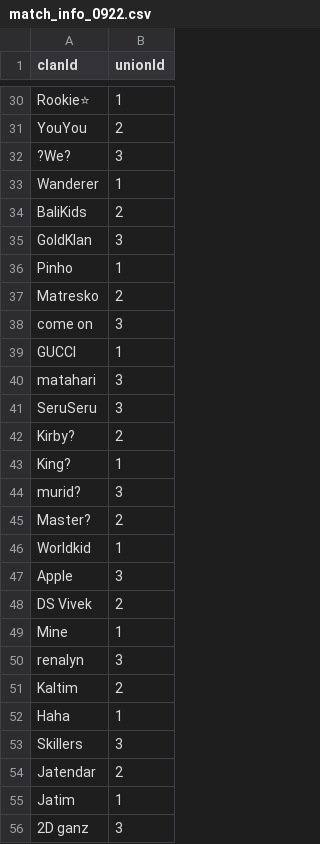
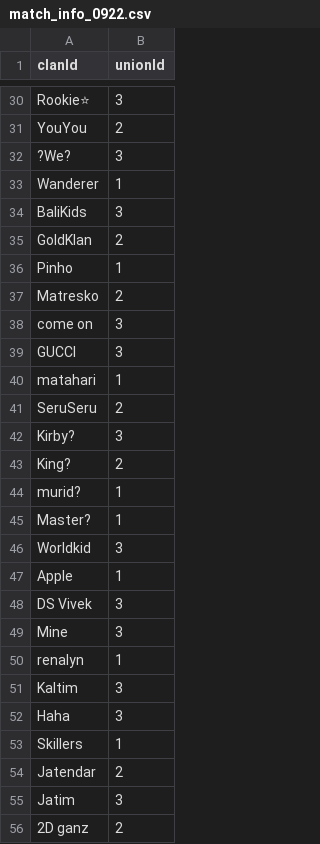
Before and after one commit to kyuchanPang/mathpang_data, a CSV file: match_info/match_info_0922.csv, drawn as a sheet; only a part is shown, gaps mark what is left out; the diff covers the shown part only; the diff names each change by its address in the sheet, - before the commit and + after, or states it on an @@ line.

Commit message:
[refactor] union clan match service
1. Refactor code (left join with jelly DB, removing hard code)
2. Fix minor error (datetime, string)

```diff
--- a/match_info/match_info_0922.csv
+++ b/match_info/match_info_0922.csv
-B30 (unionId): 1
+B30 (unionId): 3
-B34 (unionId): 2
+B34 (unionId): 3
-B35 (unionId): 3
+B35 (unionId): 2
-B39 (unionId): 1
+B39 (unionId): 3
-B40 (unionId): 3
+B40 (unionId): 1
-B41 (unionId): 3
+B41 (unionId): 2
-B42 (unionId): 2
+B42 (unionId): 3
-B43 (unionId): 1
+B43 (unionId): 2
-B44 (unionId): 3
+B44 (unionId): 1
-B45 (unionId): 2
+B45 (unionId): 1
-B46 (unionId): 1
+B46 (unionId): 3
-B47 (unionId): 3
+B47 (unionId): 1
-B48 (unionId): 2
+B48 (unionId): 3
-B49 (unionId): 1
+B49 (unionId): 3
-B50 (unionId): 3
+B50 (unionId): 1
-B51 (unionId): 2
+B51 (unionId): 3
-B52 (unionId): 1
+B52 (unionId): 3
-B53 (unionId): 3
+B53 (unionId): 1
-B55 (unionId): 1
+B55 (unionId): 3
-B56 (unionId): 3
+B56 (unionId): 2
```
Also changed, not shown: 129 edited cells elsewhere in this file, 3 other files.
